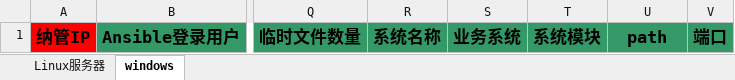
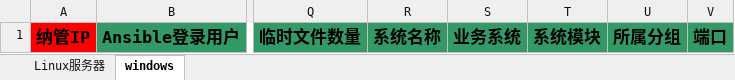
Before and after one commit to Quyi66/OPSmind, an Excel workbook: public/templates/acm-template.xlsx, sheet windows, drawn as a sheet; only a part is shown, gaps mark what is left out; values as stored, in another font and other column widths than the file's, no borders; the diff names each change by its address in the sheet, - before the commit and + after, or states it on an @@ line.

Commit message:
chore：更新资产导入模版

```diff
--- a/public/templates/acm-template.xlsx (sheet windows)
+++ b/public/templates/acm-template.xlsx (sheet windows)
-U1: path
+U1: 所属分组
```
Also changed, not shown: sheet Linux服务器.
